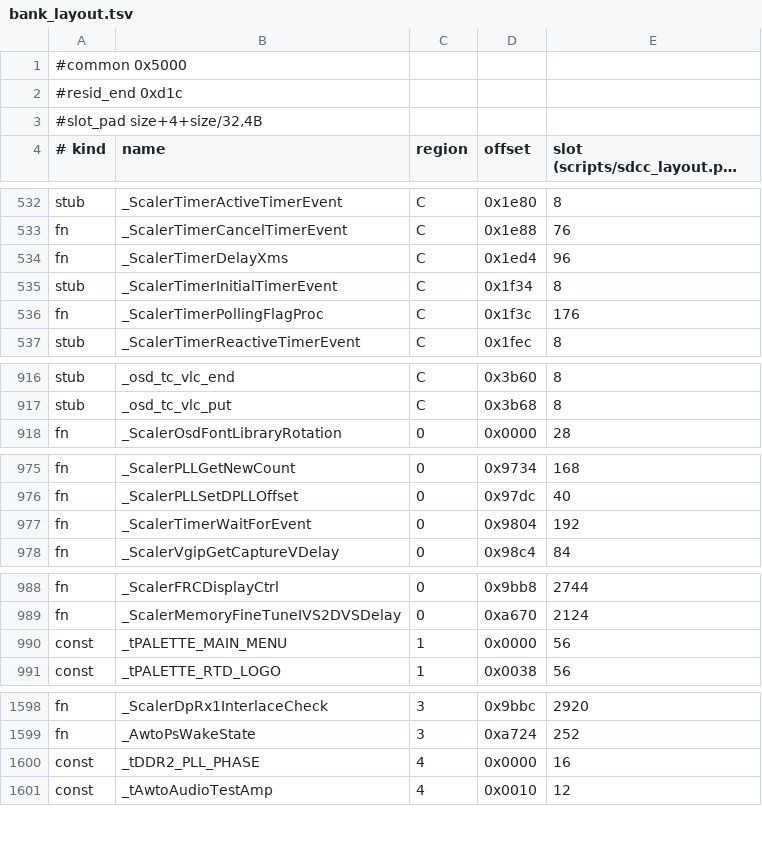
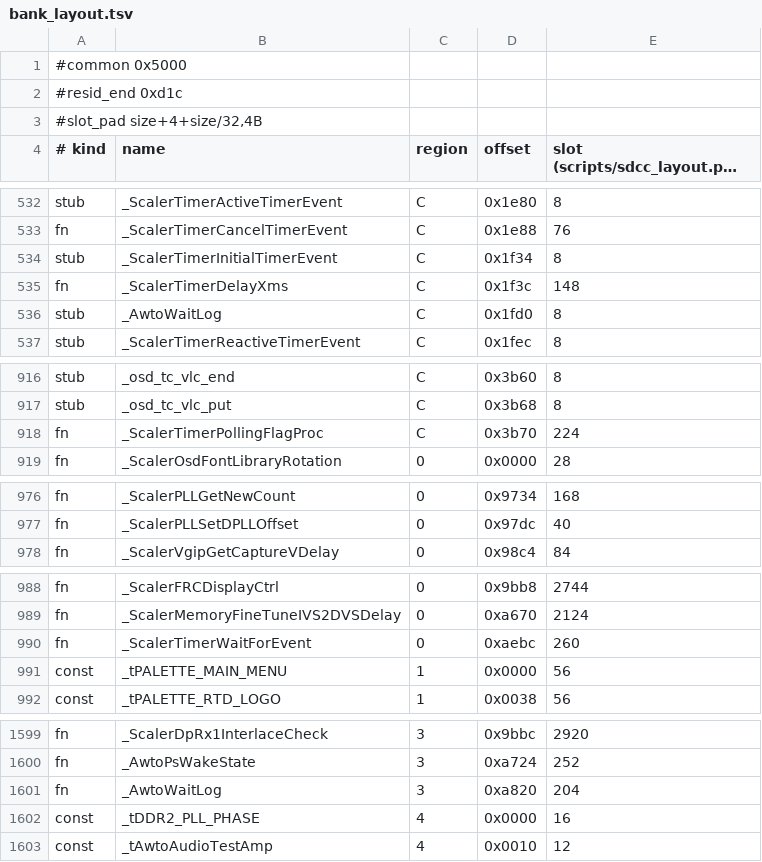
Before and after one commit to awto-au/awto-ddc, a TSV file: fw/bank_layout.tsv, drawn as a sheet; only a part is shown, gaps mark what is left out; long unchanged cells end in …; the diff covers the shown part only.

```diff
--- a/fw/bank_layout.tsv
+++ b/fw/bank_layout.tsv
@@ -533,5 +533,5 @@ stub	_ScalerTimerActiveTimerEvent	C	0x1e80	8
 fn	_ScalerTimerCancelTimerEvent	C	0x1e88	76
-fn	_ScalerTimerDelayXms	C	0x1ed4	96
 stub	_ScalerTimerInitialTimerEvent	C	0x1f34	8
-fn	_ScalerTimerPollingFlagProc	C	0x1f3c	176
+fn	_ScalerTimerDelayXms	C	0x1f3c	148
+stub	_AwtoWaitLog	C	0x1fd0	8
 stub	_ScalerTimerReactiveTimerEvent	C	0x1fec	8
@@ -917,2 +917,3 @@ stub	_osd_tc_vlc_end	C	0x3b60	8
 stub	_osd_tc_vlc_put	C	0x3b68	8
+fn	_ScalerTimerPollingFlagProc	C	0x3b70	224
 fn	_ScalerOsdFontLibraryRotation	0	0x0000	28
@@ -976,3 +977,2 @@ fn	_ScalerPLLGetNewCount	0	0x9734	168
 fn	_ScalerPLLSetDPLLOffset	0	0x97dc	40
-fn	_ScalerTimerWaitForEvent	0	0x9804	192
 fn	_ScalerVgipGetCaptureVDelay	0	0x98c4	84
@@ -989,2 +989,3 @@ fn	_ScalerFRCDisplayCtrl	0	0x9bb8	2744
 fn	_ScalerMemoryFineTuneIVS2DVSDelay	0	0xa670	2124
+fn	_ScalerTimerWaitForEvent	0	0xaebc	260
 const	_tPALETTE_MAIN_MENU	1	0x0000	56
@@ -1599,2 +1600,3 @@ fn	_ScalerDpRx1InterlaceCheck	3	0x9bbc	2920
 fn	_AwtoPsWakeState	3	0xa724	252
+fn	_AwtoWaitLog	3	0xa820	204
 const	_tDDR2_PLL_PHASE	4	0x0000	16
```
Also changed, not shown: 2 edited cells elsewhere in this file, 5 other files.
